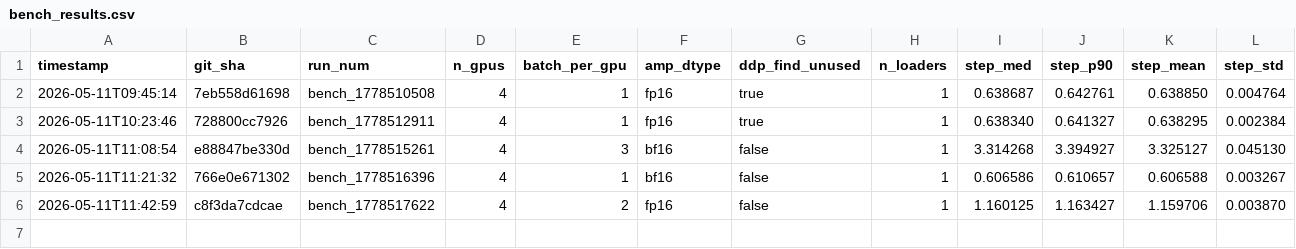
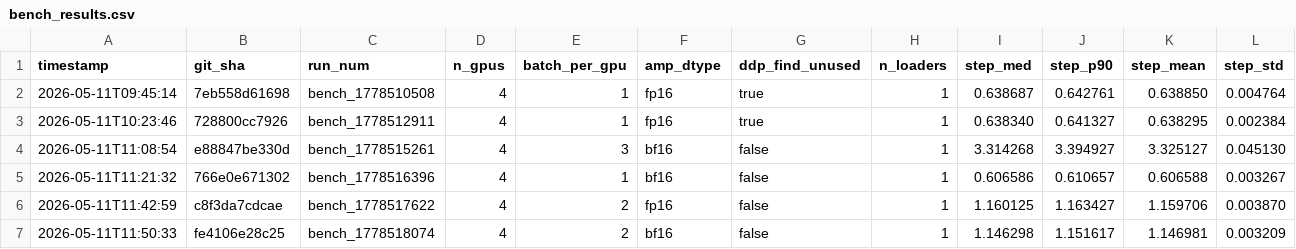
Before and after one commit to rmehta1987/S2S, a CSV file: v2.0/HPC_scripts/bench_results.csv, drawn as a sheet; only a part is shown; rows hold the shown columns only; the diff names each change by its address in the sheet, - before the commit and + after, or states it on an @@ line.

Commit message:
updated with new bench

```diff
--- a/v2.0/HPC_scripts/bench_results.csv
+++ b/v2.0/HPC_scripts/bench_results.csv
+row 7: 2026-05-11T11:50:33 | fe4106e28c25 | bench_1778518074 | 4 | 2 | bf16 | false | 1 | 1.146298 | 1.151617 | 1.146981 | 0.003209
```
